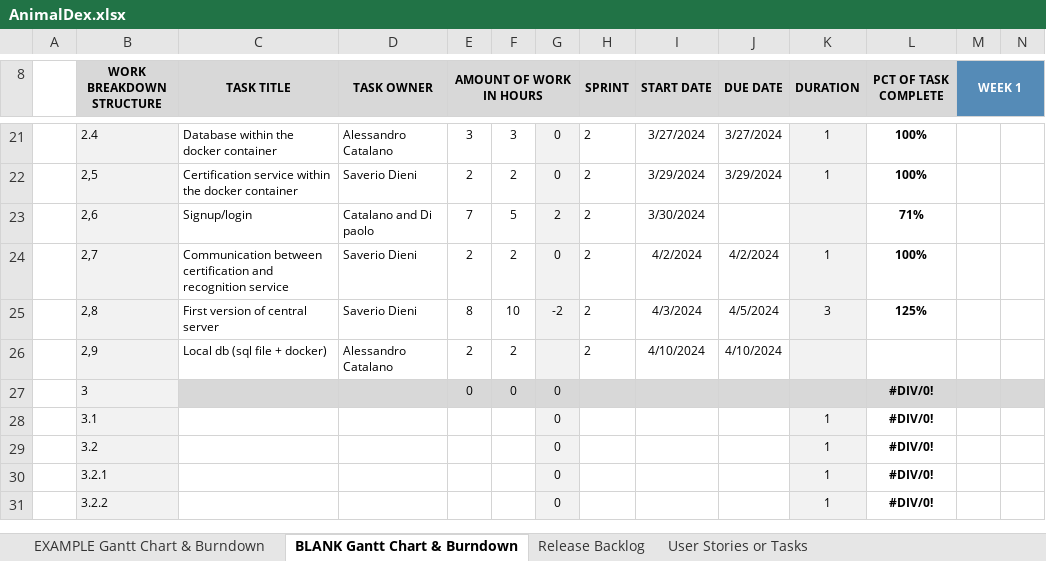
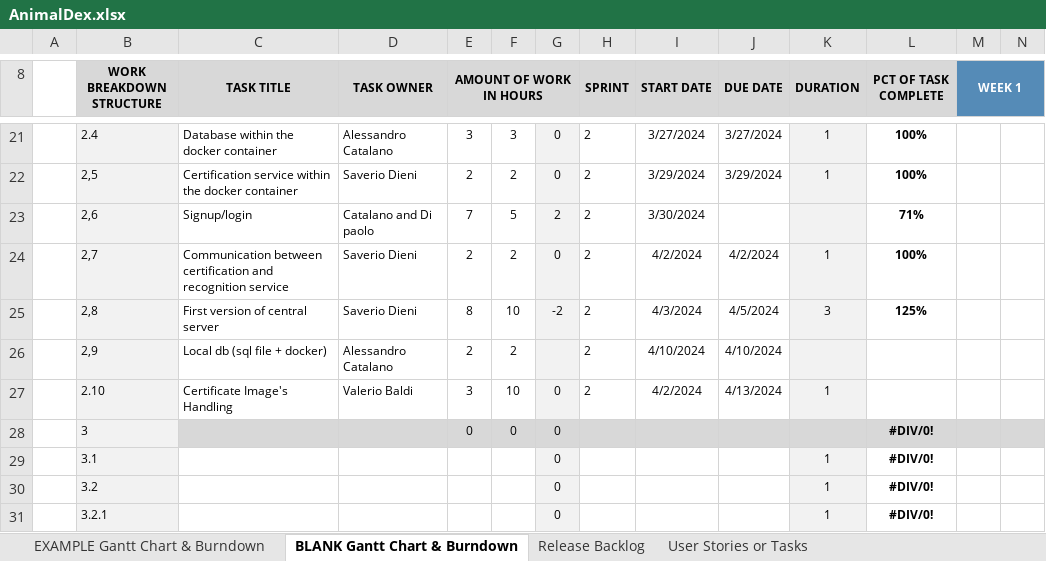
Before and after one commit to Neutrino6/AnimalDex, an Excel workbook: docs/AnimalDex.xlsx, sheet BLANK Gantt Chart & Burndown, drawn as a sheet; only a part is shown, gaps mark what is left out; the shorter side is filled out with more unchanged rows; values as stored, in another font and other column widths than the file's, no borders; charts and pictures not drawn; rows hold the shown columns only; the diff names each change by its address in the sheet, - before the commit and + after, or states it on an @@ line.

Commit message:
certification images handling + port number for certificate moved to 8079

```diff
--- a/docs/AnimalDex.xlsx (sheet BLANK Gantt Chart & Burndown)
+++ b/docs/AnimalDex.xlsx (sheet BLANK Gantt Chart & Burndown)
+row 27:  | 2.10 | Certificate Image's Handling | Valerio Baldi | 3 | 10 | 0 | 2 | 4/2/2024 | 4/13/2024 | 1
```
Also changed, not shown: charts or pictures, 24 other files.
